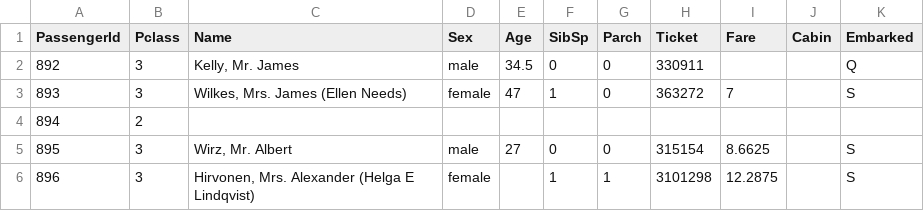
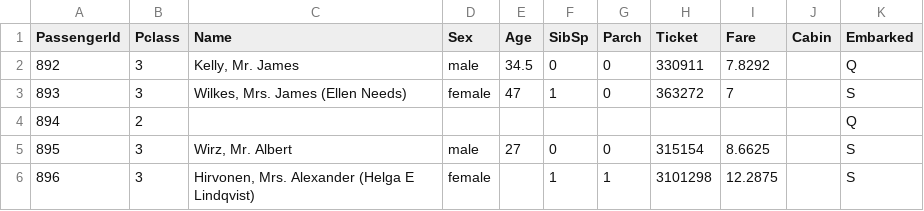
Before and after one commit to sandeepCRZ/LAB3, a CSV file: Progfdslab3.csv, drawn as a sheet; only a part is shown.

Commit message:
Add files via upload
NEW

```diff
--- a/Progfdslab3.csv
+++ b/Progfdslab3.csv
@@ -1,5 +1,5 @@
 PassengerId,Pclass,Name,Sex,Age,SibSp,Parch,Ticket,Fare,Cabin,Embarked
-892,3,"Kelly, Mr. James",male,34.5,0,0,330911,,,Q
+892,3,"Kelly, Mr. James",male,34.5,0,0,330911,7.8292,,Q
 893,3,"Wilkes, Mrs. James (Ellen Needs)",female,47,1,0,363272,7,,S
-894,2,,,,,,,,,
+894,2,,,,,,,,,Q
 895,3,"Wirz, Mr. Albert",male,27,0,0,315154,8.6625,,S
```
